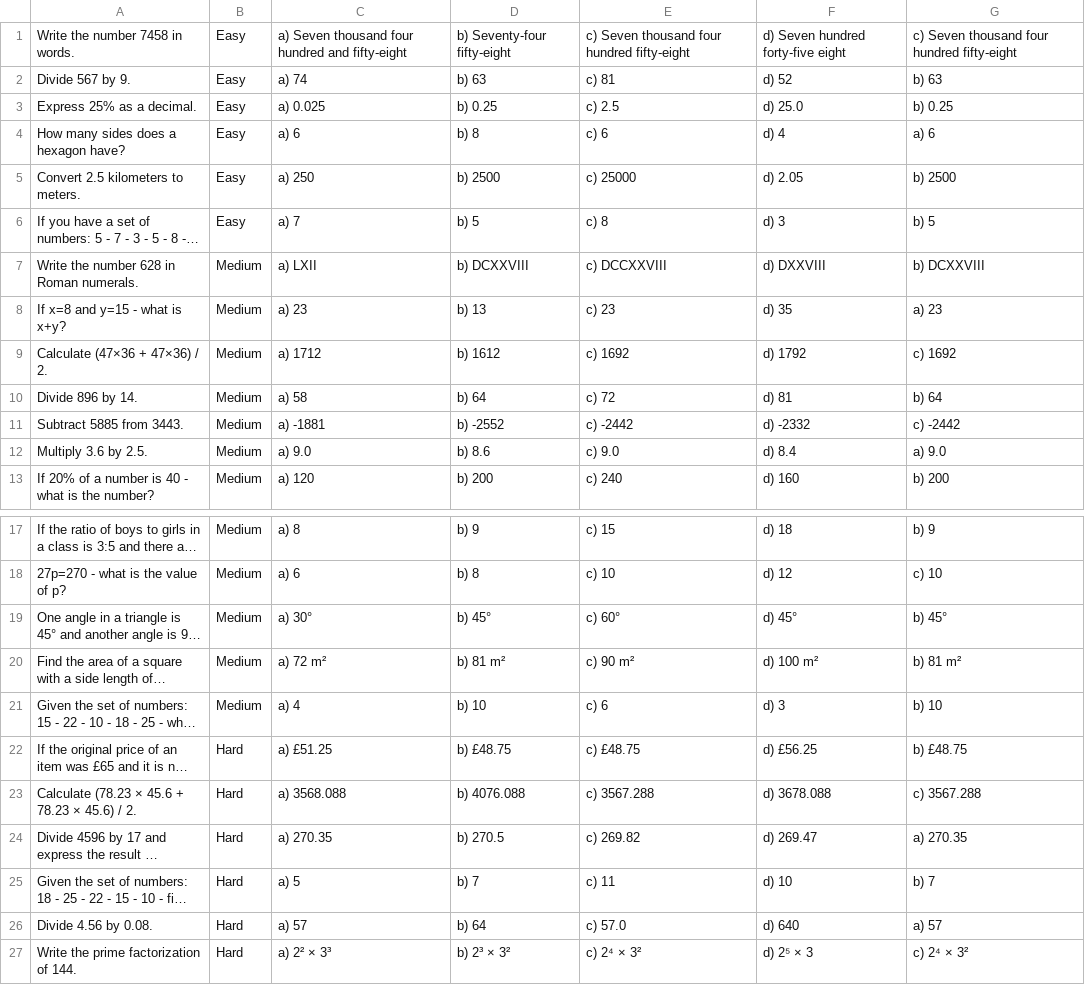
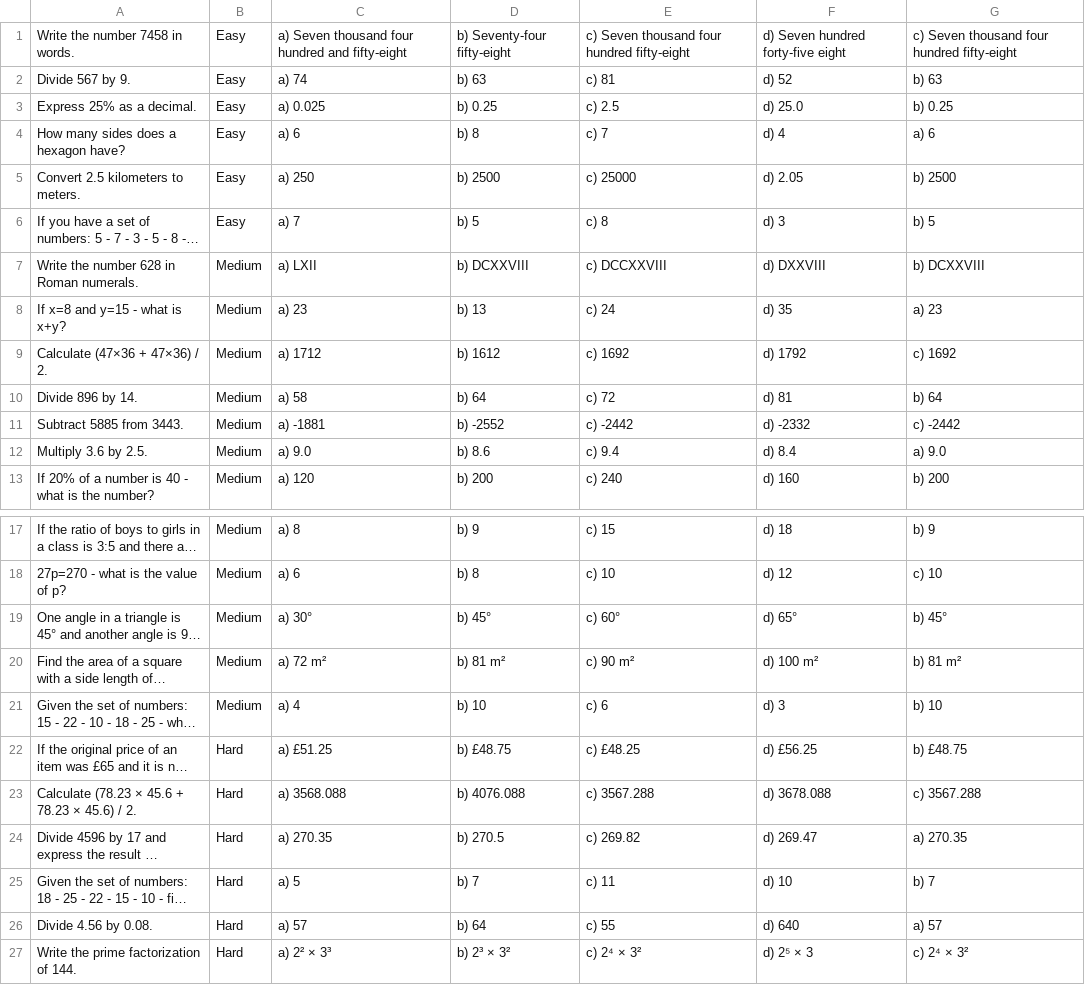
Before and after one commit to wilsvd/COMP4024, a CSV file: Assets/Resources/questions.csv, drawn as a sheet; only a part is shown, gaps mark what is left out; long unchanged cells end in …; the diff names each change by its address in the sheet, - before the commit and + after, or states it on an @@ line.

Commit message:
Fixes question file

```diff
--- a/Assets/Resources/questions.csv
+++ b/Assets/Resources/questions.csv
-E4: c) 6
+E4: c) 7
-E8: c) 23
+E8: c) 24
-E12: c) 9.0
+E12: c) 9.4
-F19: d) 45°
+F19: d) 65°
-E22: c) £48.75
+E22: c) £48.25
-E26: c) 57.0
+E26: c) 55
```
